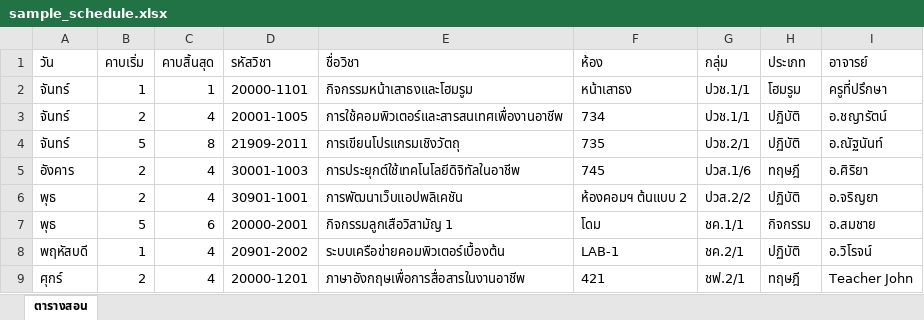
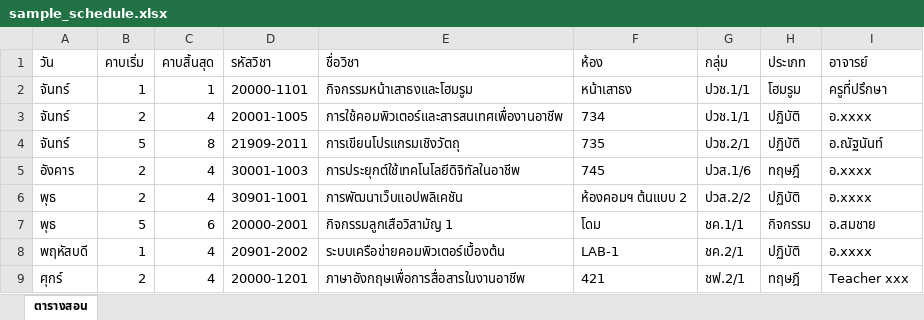
Before and after one commit to RewSuphakit/smart-lesson-planner-nextjs, an Excel workbook: public/templates/sample_schedule.xlsx, sheet ตารางสอน, drawn as a sheet; values as stored, in another font and other column widths than the file's, no borders; the diff names each change by its address in the sheet, - before the commit and + after, or states it on an @@ line.

Commit message:
feat: add dashboard, schedule, affective pages and associated API routes

```diff
--- a/public/templates/sample_schedule.xlsx (sheet ตารางสอน)
+++ b/public/templates/sample_schedule.xlsx (sheet ตารางสอน)
-I3 (อาจารย์): อ.ชญารัตน์
+I3 (อาจารย์): อ.xxxx
-I5 (อาจารย์): อ.ศิริยา
+I5 (อาจารย์): อ.xxxx
-I6 (อาจารย์): อ.จริญยา
+I6 (อาจารย์): อ.xxxx
-I8 (อาจารย์): อ.วิโรจน์
+I8 (อาจารย์): อ.xxxx
-I9 (อาจารย์): Teacher John
+I9 (อาจารย์): Teacher xxx
```
Also changed, not shown: 8 other files.
